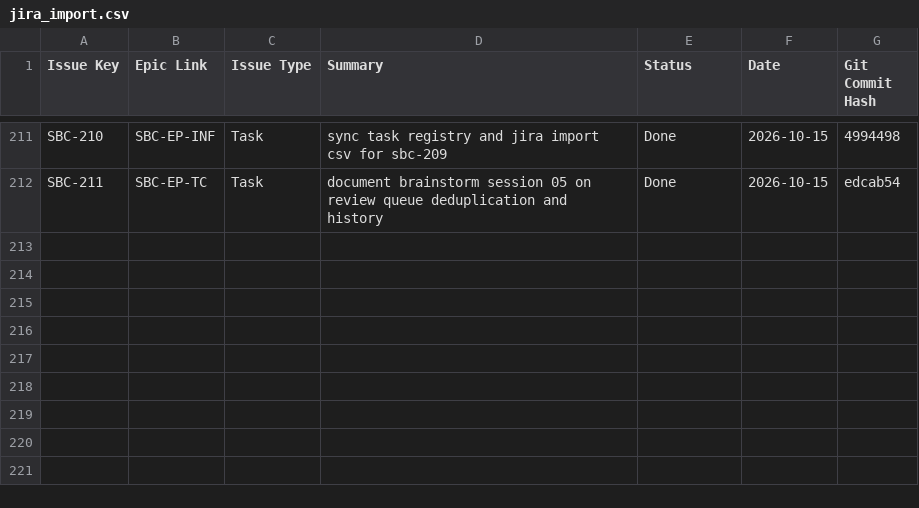
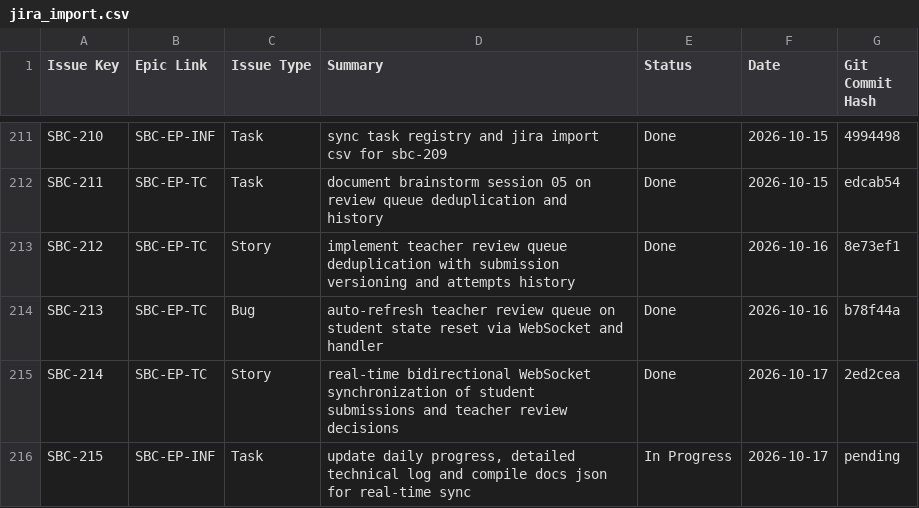
Before and after one commit to DmitryStetsenko/magisterts-smart-bkt-chain, a CSV file: docs/tasks/jira_import.csv, drawn as a sheet; only a part is shown, gaps mark what is left out.

Commit message:
[SBC-215][EP-INF] docs: update daily progress, detailed technical log and compile docs json for real-time sync

```diff
--- a/docs/tasks/jira_import.csv
+++ b/docs/tasks/jira_import.csv
@@ -212 +212,5 @@ SBC-210,SBC-EP-INF,Task,"sync task registry and jira import csv for sbc-209",Don
 SBC-211,SBC-EP-TC,Task,"document brainstorm session 05 on review queue deduplication and history",Done,2026-10-15,edcab54
+SBC-212,SBC-EP-TC,Story,"implement teacher review queue deduplication with submission versioning and attempts history",Done,2026-10-16,8e73ef1
+SBC-213,SBC-EP-TC,Bug,"auto-refresh teacher review queue on student state reset via WebSocket and handler",Done,2026-10-16,b78f44a
+SBC-214,SBC-EP-TC,Story,"real-time bidirectional WebSocket synchronization of student submissions and teacher review decisions",Done,2026-10-17,2ed2cea
+SBC-215,SBC-EP-INF,Task,"update daily progress, detailed technical log and compile docs json for real-time sync",In Progress,2026-10-17,pending
```
Also changed, not shown: 7 other files.
